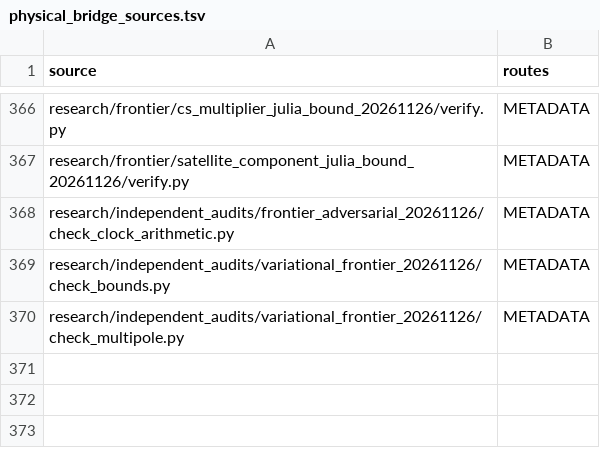
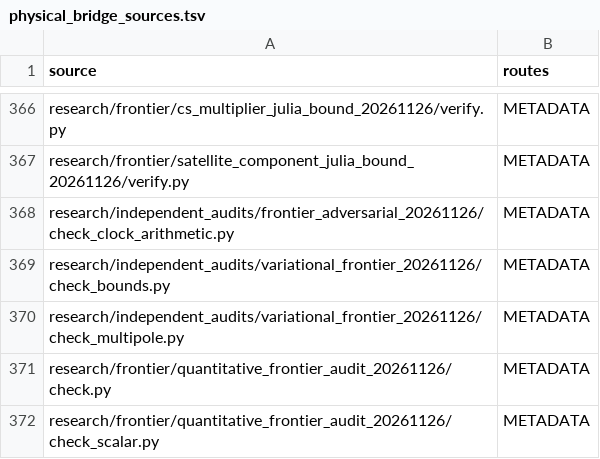
Before and after one commit to dovvnloading/loops-research-archive, a TSV file: formalization/physical_bridge_sources.tsv, drawn as a sheet; only a part is shown, gaps mark what is left out.

```diff
--- a/formalization/physical_bridge_sources.tsv
+++ b/formalization/physical_bridge_sources.tsv
@@ -370 +370,3 @@ research/independent_audits/variational_frontier_20261126/check_bounds.py	METADA
 research/independent_audits/variational_frontier_20261126/check_multipole.py	METADATA
+research/frontier/quantitative_frontier_audit_20261126/check.py	METADATA
+research/frontier/quantitative_frontier_audit_20261126/check_scalar.py	METADATA
```
